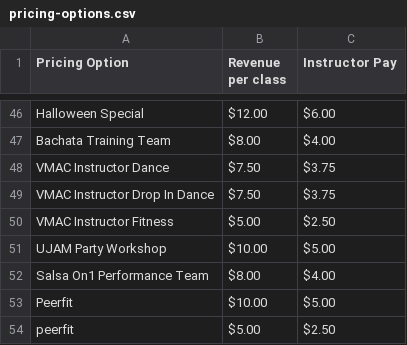
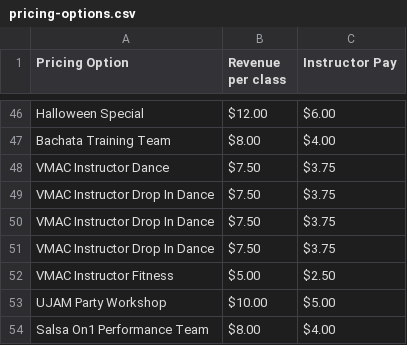
Before and after one commit to powellm4/mindbody-payroll, a CSV file: backend/lookupTables/pricing-options.csv, drawn as a sheet; only a part is shown, gaps mark what is left out; the shorter side is filled out with more unchanged rows; the diff names each change by its address in the sheet, - before the commit and + after, or states it on an @@ line.

Commit message:
add VMAC Instructor Drop In Dance option

```diff
--- a/backend/lookupTables/pricing-options.csv
+++ b/backend/lookupTables/pricing-options.csv
+row 50: VMAC Instructor Drop In Dance | $7.50 | $3.75
+row 51: VMAC Instructor Drop In Dance | $7.50 | $3.75
```
Also changed, not shown: 2 other files.
